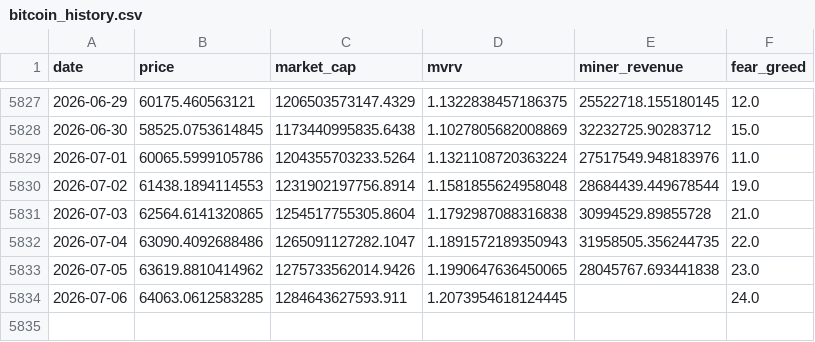
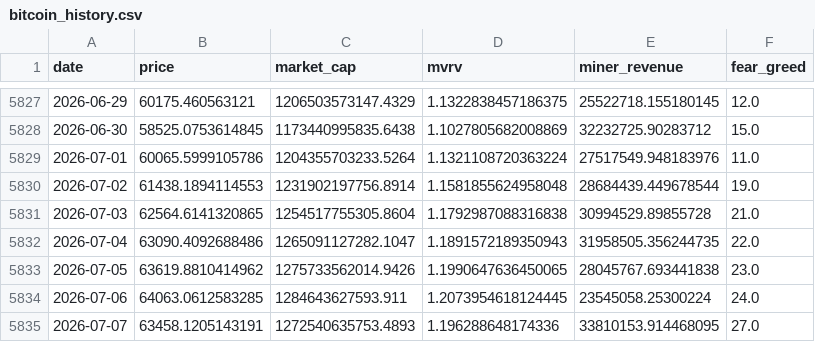
Before and after one commit to MeYoGui/fbtc-timing, a CSV file: data/bitcoin_history.csv, drawn as a sheet; only a part is shown, gaps mark what is left out.

```diff
--- a/data/bitcoin_history.csv
+++ b/data/bitcoin_history.csv
@@ -5833,2 +5833,3 @@ date,price,market_cap,mvrv,miner_revenue,fear_greed
 2026-07-05,63619.8810414962,1275733562014.9426,1.1990647636450065,28045767.693441838,23.0
-2026-07-06,64063.0612583285,1284643627593.911,1.2073954618124445,,24.0
+2026-07-06,64063.0612583285,1284643627593.911,1.2073954618124445,23545058.25300224,24.0
+2026-07-07,63458.1205143191,1272540635753.4893,1.196288648174336,33810153.914468095,27.0
```
Also changed, not shown: data/bitcoin_signal_history.csv, data/ethereum_history.csv, 6 other files.
